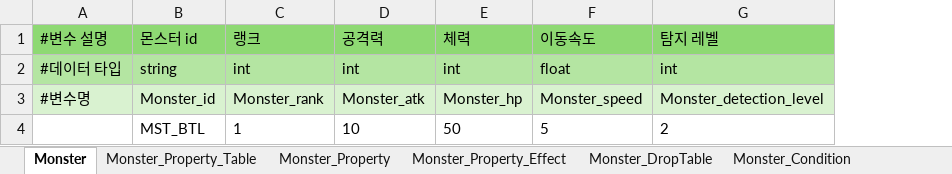
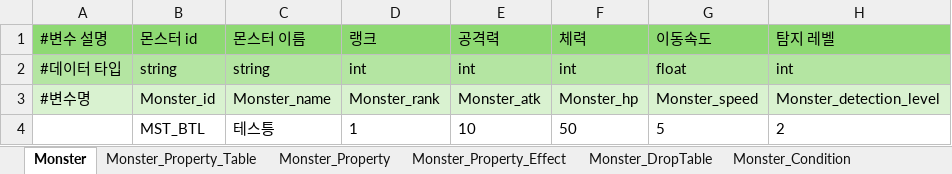
Before and after one commit to villainouskirby/DungeonRPG, an Excel workbook: Assets/JJData/Xlsx/Monster_Info.xlsx, sheet Monster, drawn as a sheet; only a part is shown; values as stored, in another font and other column widths than the file's, no borders; conditional formats not drawn; the diff names each change by its address in the sheet, - before the commit and + after, or states it on an @@ line.

```diff
--- a/Assets/JJData/Xlsx/Monster_Info.xlsx (sheet Monster)
+++ b/Assets/JJData/Xlsx/Monster_Info.xlsx (sheet Monster)
+column C (몬스터 이름), rows 2-4: string | Monster_name | 테스틍
```
Also changed, not shown: 26 other files.
